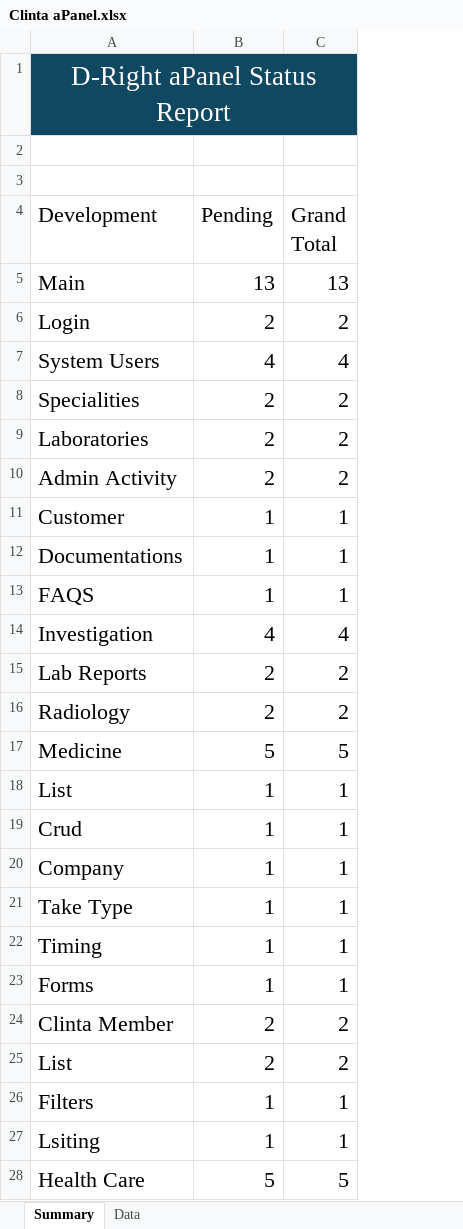
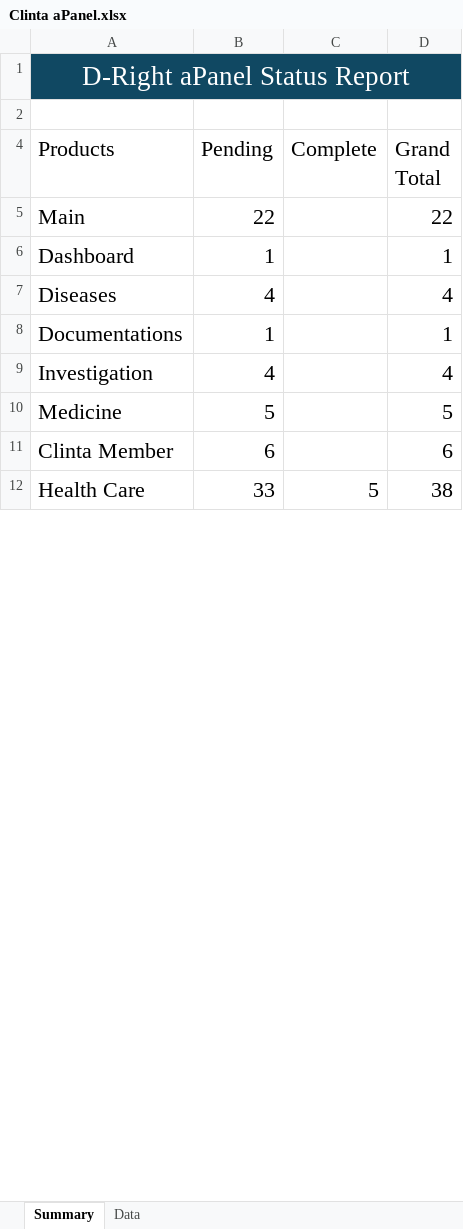
Before and after one commit to orixestech/admin.dright.pk, an Excel workbook: docs/Clinta aPanel.xlsx, sheet Summary, drawn as a sheet; only a part is shown; values as stored, in another font and other column widths than the file's, no borders; removed rows and columns are numbered as before the commit, all else as after; the diff covers the shown part only; the diff names each change by its address in the sheet, - before the commit and + after, or states it on an @@ line.

Commit message:
Update Clinta aPanel.xlsx

```diff
--- a/docs/Clinta aPanel.xlsx (sheet Summary)
+++ b/docs/Clinta aPanel.xlsx (sheet Summary)
+column C (Complete), row 12: 5
-row 3: (empty)
-A4: Development
+A4: Products
-B5 (Pending): 13
+B5 (Pending): 22
-D5 (Grand Total): 13
+D5 (Grand Total): 22
-row 6: Login | 2 | 2
+row 6: Dashboard | 1 |  | 1
-A7 (Products): System Users
+A7 (Products): Diseases
-row 8: Specialities | 2 | 2
-row 9: Laboratories | 2 | 2
-row 10: Admin Activity | 2 | 2
-row 11: Customer | 1 | 1
-row 13: FAQS | 1 | 1
-row 15: Lab Reports | 2 | 2
-row 16: Radiology | 2 | 2
-row 18: List | 1 | 1
-row 19: Crud | 1 | 1
-row 20: Company | 1 | 1
-row 21: Take Type | 1 | 1
-row 22: Timing | 1 | 1
-row 23: Forms | 1 | 1
-B11 (Pending): 2
+B11 (Pending): 6
-D11 (Grand Total): 2
+D11 (Grand Total): 6
-row 25: List | 2 | 2
-row 26: Filters | 1 | 1
-row 27: Lsiting | 1 | 1
-B12 (Pending): 5
+B12 (Pending): 33
-D12 (Grand Total): 5
+D12 (Grand Total): 38
```
Also changed, not shown: 8 removed rows and 2 edited cells elsewhere in this sheet.
